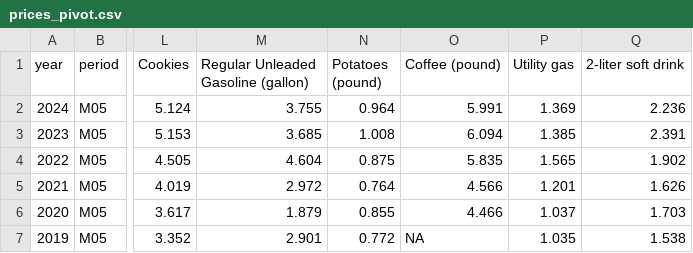
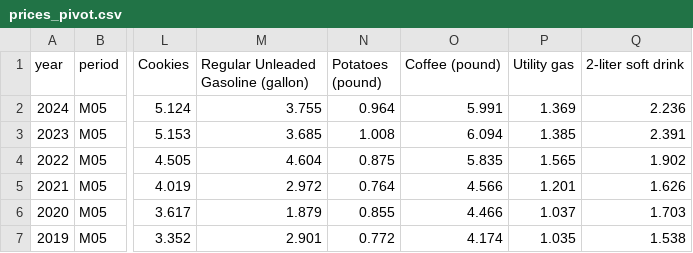
Before and after one commit to cbs-news-data/price_tracker, a CSV file: data/prices_pivot.csv, drawn as a sheet; only a part is shown, gaps mark what is left out; the diff names each change by its address in the sheet, - before the commit and + after, or states it on an @@ line.

Commit message:
Update data fix coffee

```diff
--- a/data/prices_pivot.csv
+++ b/data/prices_pivot.csv
-O7 (Coffee (pound)): NA
+O7 (Coffee (pound)): 4.174
```
Also changed, not shown: data/prices_pivot_table.csv, 1 other file.
